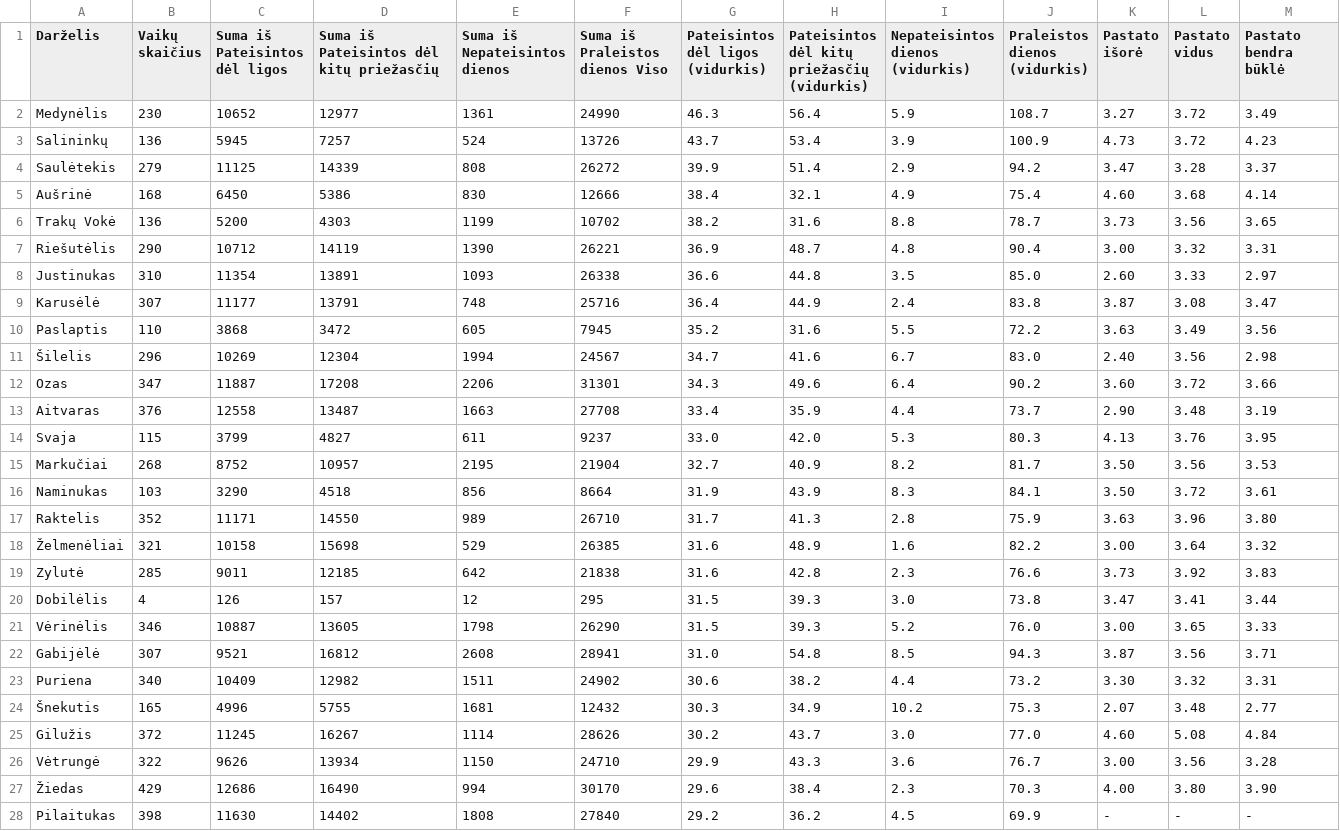
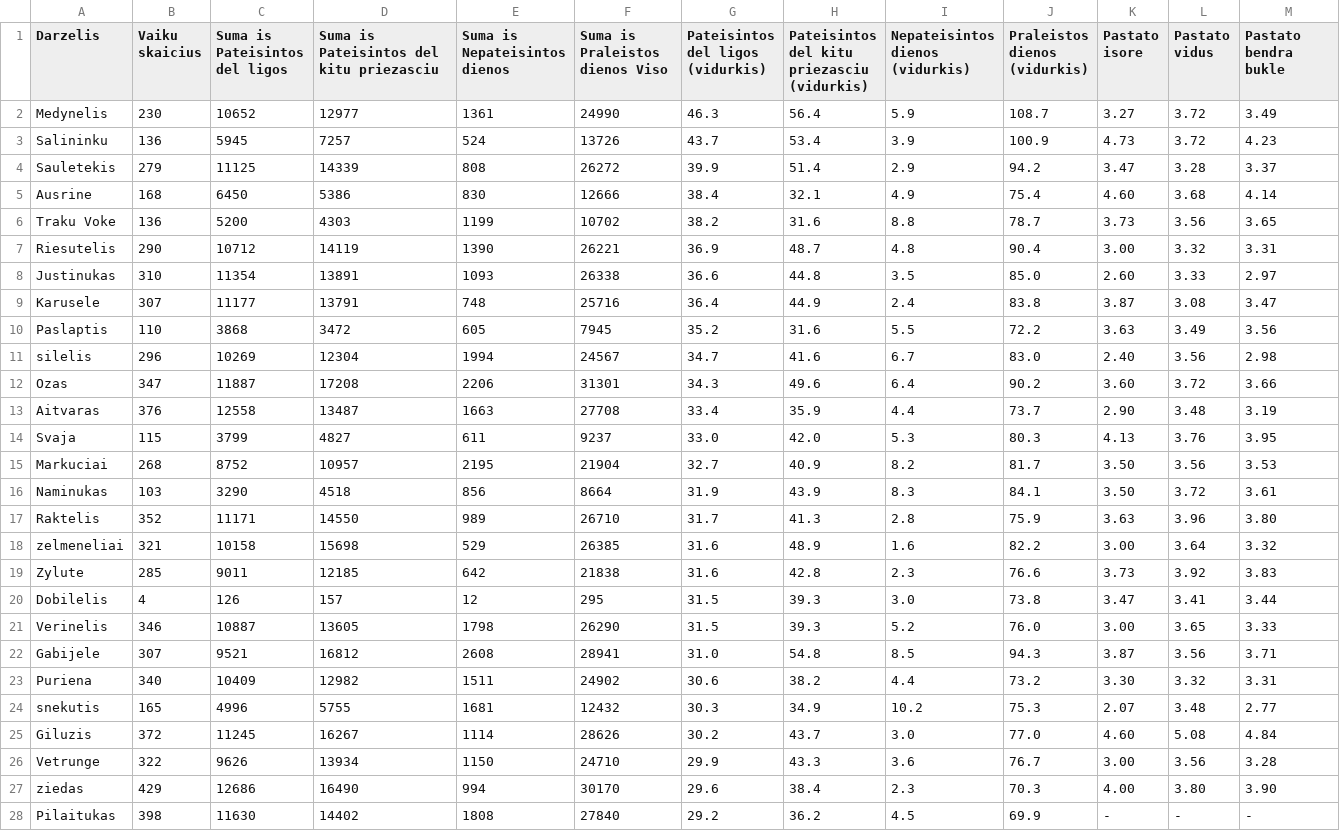
Before and after one commit to pavel-surinin/vilnius-kindergarden, a CSV file: src/main/resources/csv/missed-days.csv, drawn as a sheet; only a part is shown; the diff covers the shown part only.

```diff
--- a/src/main/resources/csv/missed-days.csv
+++ b/src/main/resources/csv/missed-days.csv
@@ -1,23 +1,23 @@
-Darželis,"Vaikų
-skaičius","Suma iš
-Pateisintos dėl ligos","Suma iš
-Pateisintos dėl kitų priežasčių","Suma iš
-Nepateisintos dienos","Suma iš
-Praleistos dienos Viso","Pateisintos
-dėl ligos (vidurkis)","Pateisintos
-dėl kitų priežasčių
-(vidurkis)","Nepateisintos
-dienos (vidurkis)","Praleistos
-dienos
-(vidurkis)",Pastato išorė,Pastato vidus,Pastato bendra būklė
-Medynėlis,230,10652,12977,1361,24990,46.3,56.4,5.9,108.7,3.27,3.72,3.49
-Salininkų,136,5945,7257,524,13726,43.7,53.4,3.9,100.9,4.73,3.72,4.23
-Saulėtekis,279,11125,14339,808,26272,39.9,51.4,2.9,94.2,3.47,3.28,3.37
-Aušrinė,168,6450,5386,830,12666,38.4,32.1,4.9,75.4,4.60,3.68,4.14
-Trakų Vokė,136,5200,4303,1199,10702,38.2,31.6,8.8,78.7,3.73,3.56,3.65
-Riešutėlis,290,10712,14119,1390,26221,36.9,48.7,4.8,90.4,3.00,3.32,3.31
+Darzelis,"Vaiku
+skaicius","Suma is
+Pateisintos del ligos","Suma is
+Pateisintos del kitu priezasciu","Suma is
+Nepateisintos dienos","Suma is
+Praleistos dienos Viso","Pateisintos
+del ligos (vidurkis)","Pateisintos
+del kitu priezasciu
+(vidurkis)","Nepateisintos
+dienos (vidurkis)","Praleistos
+dienos
+(vidurkis)",Pastato isore,Pastato vidus,Pastato bendra bukle
+Medynelis,230,10652,12977,1361,24990,46.3,56.4,5.9,108.7,3.27,3.72,3.49
+Salininku,136,5945,7257,524,13726,43.7,53.4,3.9,100.9,4.73,3.72,4.23
+Sauletekis,279,11125,14339,808,26272,39.9,51.4,2.9,94.2,3.47,3.28,3.37
+Ausrine,168,6450,5386,830,12666,38.4,32.1,4.9,75.4,4.60,3.68,4.14
+Traku Voke,136,5200,4303,1199,10702,38.2,31.6,8.8,78.7,3.73,3.56,3.65
+Riesutelis,290,10712,14119,1390,26221,36.9,48.7,4.8,90.4,3.00,3.32,3.31
 Justinukas,310,11354,13891,1093,26338,36.6,44.8,3.5,85.0,2.60,3.33,2.97
-Karusėlė,307,11177,13791,748,25716,36.4,44.9,2.4,83.8,3.87,3.08,3.47
+Karusele,307,11177,13791,748,25716,36.4,44.9,2.4,83.8,3.87,3.08,3.47
 Paslaptis,110,3868,3472,605,7945,35.2,31.6,5.5,72.2,3.63,3.49,3.56
-Šilelis,296,10269,12304,1994,24567,34.7,41.6,6.7,83.0,2.40,3.56,2.98
+silelis,296,10269,12304,1994,24567,34.7,41.6,6.7,83.0,2.40,3.56,2.98
 Ozas,347,11887,17208,2206,31301,34.3,49.6,6.4,90.2,3.60,3.72,3.66
@@ -25,15 +25,15 @@ Aitvaras,376,12558,13487,1663,27708,33.4,35.9,4.4,73.7,2.90,3.48,3.19
 Svaja,115,3799,4827,611,9237,33.0,42.0,5.3,80.3,4.13,3.76,3.95
-Markučiai,268,8752,10957,2195,21904,32.7,40.9,8.2,81.7,3.50,3.56,3.53
+Markuciai,268,8752,10957,2195,21904,32.7,40.9,8.2,81.7,3.50,3.56,3.53
 Naminukas,103,3290,4518,856,8664,31.9,43.9,8.3,84.1,3.50,3.72,3.61
 Raktelis,352,11171,14550,989,26710,31.7,41.3,2.8,75.9,3.63,3.96,3.80
-Želmenėliai,321,10158,15698,529,26385,31.6,48.9,1.6,82.2,3.00,3.64,3.32
-Zylutė,285,9011,12185,642,21838,31.6,42.8,2.3,76.6,3.73,3.92,3.83
-Dobilėlis,4,126,157,12,295,31.5,39.3,3.0,73.8,3.47,3.41,3.44
-Vėrinėlis,346,10887,13605,1798,26290,31.5,39.3,5.2,76.0,3.00,3.65,3.33
-Gabijėlė,307,9521,16812,2608,28941,31.0,54.8,8.5,94.3,3.87,3.56,3.71
+zelmeneliai,321,10158,15698,529,26385,31.6,48.9,1.6,82.2,3.00,3.64,3.32
+Zylute,285,9011,12185,642,21838,31.6,42.8,2.3,76.6,3.73,3.92,3.83
+Dobilelis,4,126,157,12,295,31.5,39.3,3.0,73.8,3.47,3.41,3.44
+Verinelis,346,10887,13605,1798,26290,31.5,39.3,5.2,76.0,3.00,3.65,3.33
+Gabijele,307,9521,16812,2608,28941,31.0,54.8,8.5,94.3,3.87,3.56,3.71
 Puriena,340,10409,12982,1511,24902,30.6,38.2,4.4,73.2,3.30,3.32,3.31
-Šnekutis,165,4996,5755,1681,12432,30.3,34.9,10.2,75.3,2.07,3.48,2.77
-Gilužis,372,11245,16267,1114,28626,30.2,43.7,3.0,77.0,4.60,5.08,4.84
-Vėtrungė,322,9626,13934,1150,24710,29.9,43.3,3.6,76.7,3.00,3.56,3.28
-Žiedas,429,12686,16490,994,30170,29.6,38.4,2.3,70.3,4.00,3.80,3.90
+snekutis,165,4996,5755,1681,12432,30.3,34.9,10.2,75.3,2.07,3.48,2.77
+Giluzis,372,11245,16267,1114,28626,30.2,43.7,3.0,77.0,4.60,5.08,4.84
+Vetrunge,322,9626,13934,1150,24710,29.9,43.3,3.6,76.7,3.00,3.56,3.28
+ziedas,429,12686,16490,994,30170,29.6,38.4,2.3,70.3,4.00,3.80,3.90
 Pilaitukas,398,11630,14402,1808,27840,29.2,36.2,4.5,69.9,-,-,-
```
Also changed, not shown: 74 edited cells elsewhere in this file, src/main/resources/csv/building-state.csv, src/main/resources/csv/gardens.csv, 9 other files.
